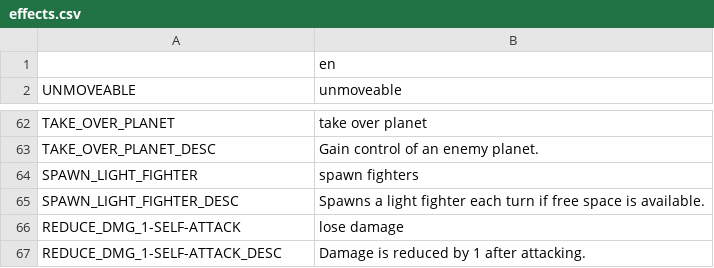
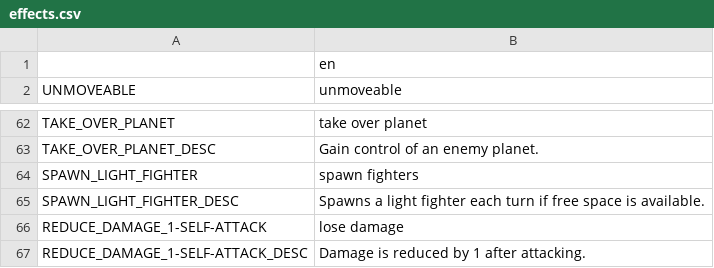
Before and after one commit to V-ktor/ccg1, a CSV file: translation/effects.csv, drawn as a sheet; only a part is shown, gaps mark what is left out.

Commit message:
add effect cards
bug fixes

```diff
--- a/translation/effects.csv
+++ b/translation/effects.csv
@@ -65,3 +65,3 @@ SPAWN_LIGHT_FIGHTER,spawn fighters
 SPAWN_LIGHT_FIGHTER_DESC,"Spawns a light fighter each turn if free space is available."
-REDUCE_DMG_1-SELF-ATTACK,lose damage
-REDUCE_DMG_1-SELF-ATTACK_DESC,"Damage is reduced by 1 after attacking."
+REDUCE_DAMAGE_1-SELF-ATTACK,lose damage
+REDUCE_DAMAGE_1-SELF-ATTACK_DESC,"Damage is reduced by 1 after attacking."
```
Also changed, not shown: 8 other files.
